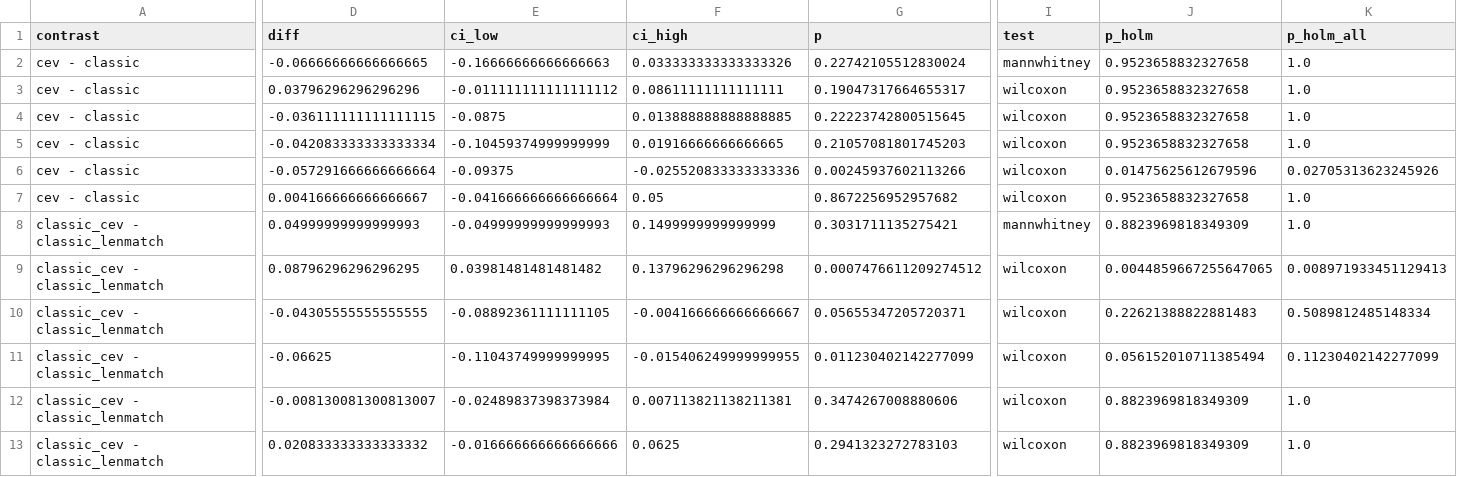
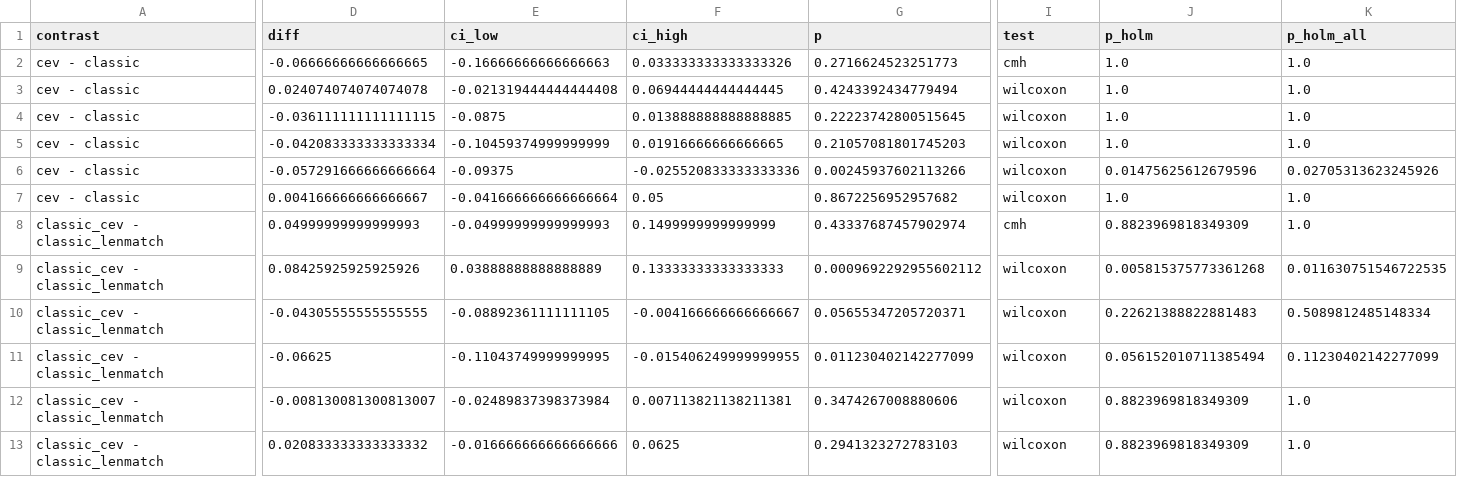
Before and after one commit to BurnyCoder/coherent-extrapolated-volition-system-prompt-alignment, a CSV file: reports/robustness/holm_all_primary.csv, drawn as a sheet; only a part is shown, gaps mark what is left out; the diff names each change by its address in the sheet, - before the commit and + after, or states it on an @@ line.

```diff
--- a/reports/robustness/holm_all_primary.csv
+++ b/reports/robustness/holm_all_primary.csv
-G2 (p): 0.22742105512830024
+G2 (p): 0.2716624523251773
-I2 (test): mannwhitney
+I2 (test): cmh
-J2:J5 (p_holm): 0.9523658832327658
+J2:J5 (p_holm): 1.0
-D3 (diff): 0.03796296296296296
+D3 (diff): 0.024074074074074078
-E3 (ci_low): -0.011111111111111112
+E3 (ci_low): -0.021319444444444408
-F3 (ci_high): 0.08611111111111111
+F3 (ci_high): 0.06944444444444445
-G3 (p): 0.19047317664655317
+G3 (p): 0.4243392434779494
-J7 (p_holm): 0.9523658832327658
+J7 (p_holm): 1.0
-G8 (p): 0.3031711135275421
+G8 (p): 0.43337687457902974
-I8 (test): mannwhitney
+I8 (test): cmh
-D9 (diff): 0.08796296296296295
+D9 (diff): 0.08425925925925926
-E9 (ci_low): 0.03981481481481482
+E9 (ci_low): 0.03888888888888889
-F9 (ci_high): 0.13796296296296298
+F9 (ci_high): 0.13333333333333333
-G9 (p): 0.0007476611209274512
+G9 (p): 0.0009692292955602112
-J9 (p_holm): 0.0044859667255647065
+J9 (p_holm): 0.005815375773361268
-K9 (p_holm_all): 0.008971933451129413
+K9 (p_holm_all): 0.011630751546722535
```
Also changed, not shown: reports/cell_summary.csv, reports/contrasts.csv, 29 other files.
